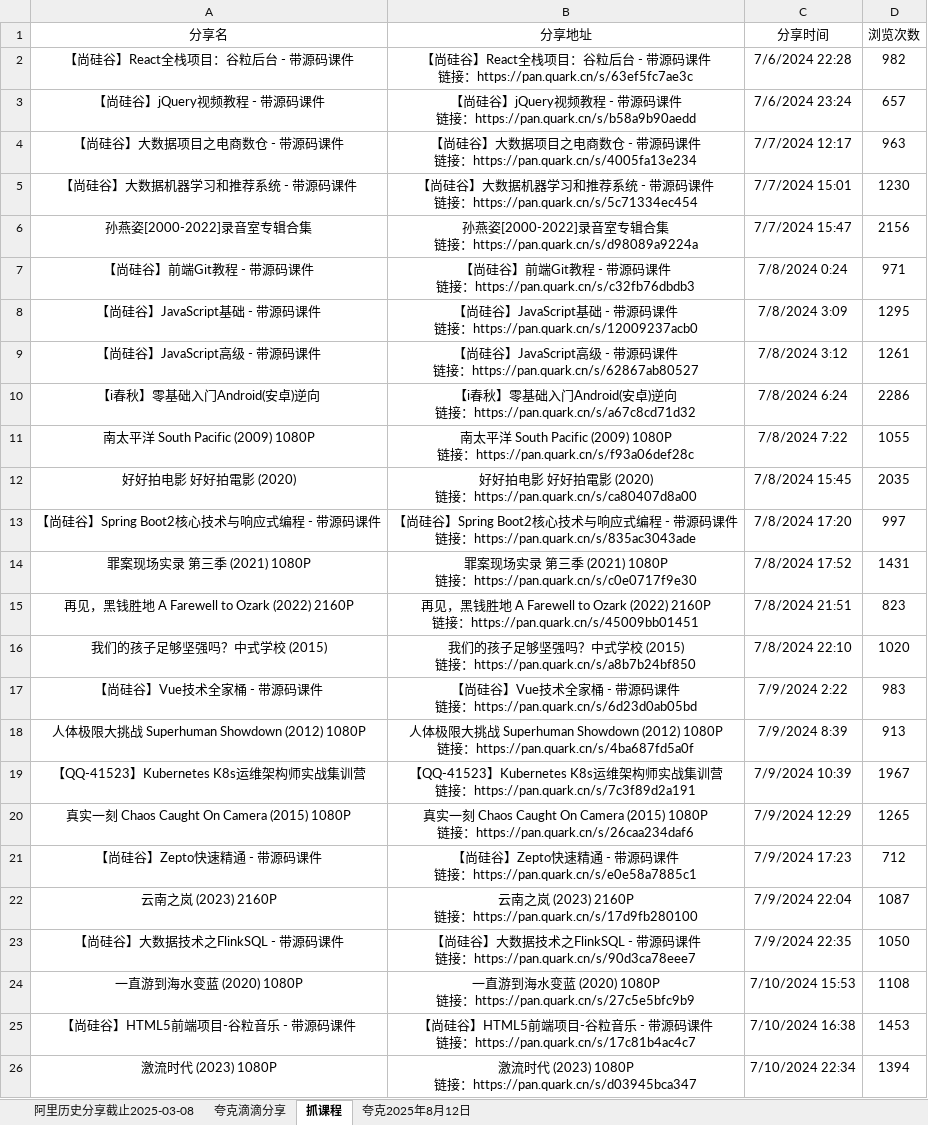
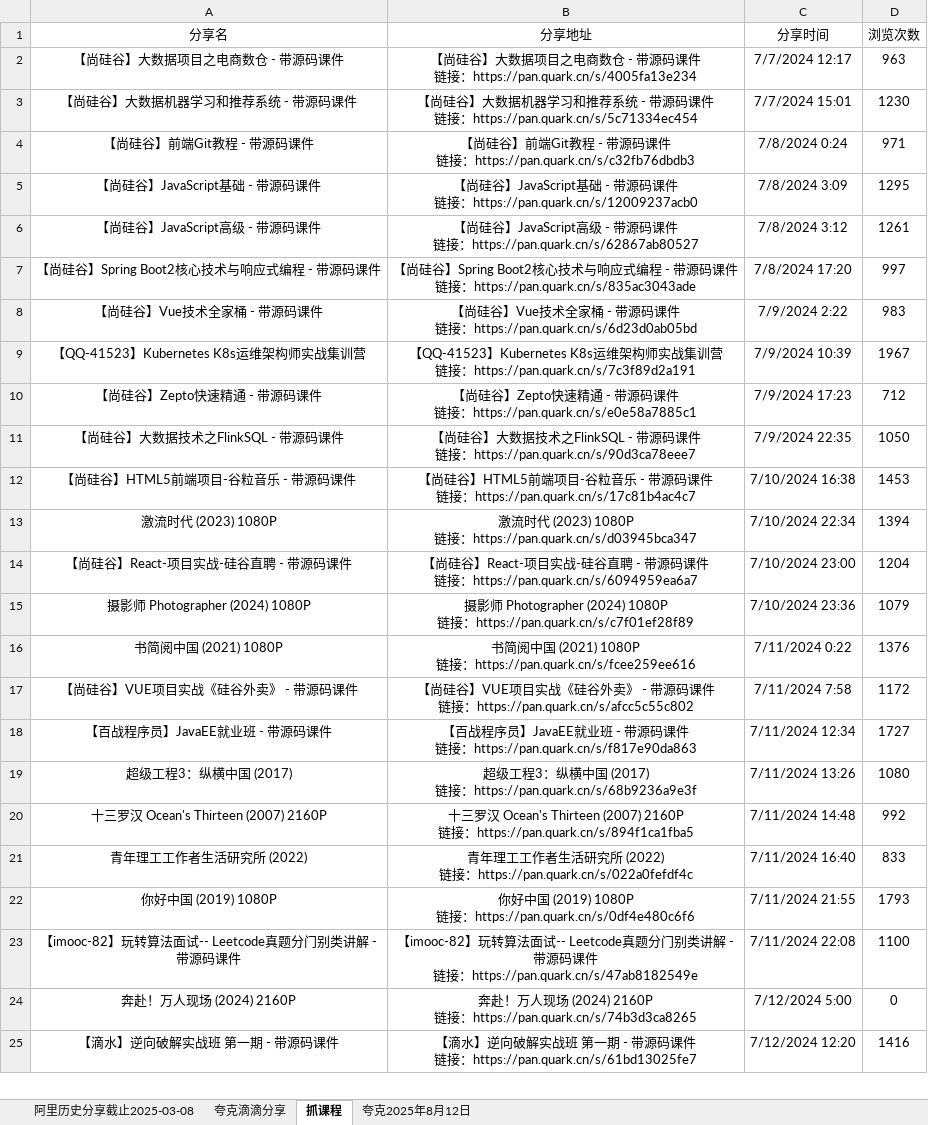
Before and after one commit to mitjavaz/memo, an Excel workbook: .ready/夸克滴滴分享.xlsx, sheet 抓课程, drawn as a sheet; only a part is shown; the shorter side is filled out with more unchanged rows; values as stored, in another font and other column widths than the file's, no borders; ↵ is a line break in a cell; the diff covers the shown part only; the diff names each change by its address in the sheet, - before the commit and + after, or states it on an @@ line.

```diff
--- a/.ready/夸克滴滴分享.xlsx (sheet 抓课程)
+++ b/.ready/夸克滴滴分享.xlsx (sheet 抓课程)
-row 2: 【尚硅谷】React全栈项目：谷粒后台 - 带源码课件 | 【尚硅谷】React全栈项目：谷粒后台 - 带源码课件 ↵ 链接：https://pan.quark.cn/s/63ef5fc7ae3c | 7/6/2024 22:28 | 982
-row 3: 【尚硅谷】jQuery视频教程 - 带源码课件 | 【尚硅谷】jQuery视频教程 - 带源码课件 ↵ 链接：https://pan.quark.cn/s/b58a9b90aedd | 7/6/2024 23:24 | 657
-row 6: 孙燕姿[2000-2022]录音室专辑合集 | 孙燕姿[2000-2022]录音室专辑合集 ↵ 链接：https://pan.quark.cn/s/d98089a9224a | 7/7/2024 15:47 | 2156
-row 10: 【i春秋】零基础入门Android(安卓)逆向 | 【i春秋】零基础入门Android(安卓)逆向 ↵ 链接：https://pan.quark.cn/s/a67c8cd71d32 | 7/8/2024 6:24 | 2286
-row 11: 南太平洋 South Pacific (2009) 1080P | 南太平洋 South Pacific (2009) 1080P ↵ 链接：https://pan.quark.cn/s/f93a06def28c | 7/8/2024 7:22 | 1055
-row 12: 好好拍电影 好好拍電影 (2020) | 好好拍电影 好好拍電影 (2020) ↵ 链接：https://pan.quark.cn/s/ca80407d8a00 | 7/8/2024 15:45 | 2035
-row 14: 罪案现场实录 第三季 (2021) 1080P | 罪案现场实录 第三季 (2021) 1080P ↵ 链接：https://pan.quark.cn/s/c0e0717f9e30 | 7/8/2024 17:52 | 1431
-row 15: 再见，黑钱胜地 A Farewell to Ozark (2022) 2160P | 再见，黑钱胜地 A Farewell to Ozark (2022) 2160P ↵ 链接：https://pan.quark.cn/s/45009bb01451 | 7/8/2024 21:51 | 823
-row 16: 我们的孩子足够坚强吗？中式学校 (2015) | 我们的孩子足够坚强吗？中式学校 (2015) ↵ 链接：https://pan.quark.cn/s/a8b7b24bf850 | 7/8/2024 22:10 | 1020
-row 18: 人体极限大挑战 Superhuman Showdown (2012) 1080P | 人体极限大挑战 Superhuman Showdown (2012) 1080P ↵ 链接：https://pan.quark.cn/s/4ba687fd5a0f | 7/9/2024 8:39 | 913
-row 20: 真实一刻 Chaos Caught On Camera (2015) 1080P | 真实一刻 Chaos Caught On Camera (2015) 1080P ↵ 链接：https://pan.quark.cn/s/26caa234daf6 | 7/9/2024 12:29 | 1265
-row 22: 云南之岚 (2023) 2160P | 云南之岚 (2023) 2160P ↵ 链接：https://pan.quark.cn/s/17d9fb280100 | 7/9/2024 22:04 | 1087
-row 24: 一直游到海水变蓝 (2020) 1080P | 一直游到海水变蓝 (2020) 1080P ↵ 链接：https://pan.quark.cn/s/27c5e5bfc9b9 | 7/10/2024 15:53 | 1108
```
Also changed, not shown: 6 removed rows elsewhere in this sheet, sheet 夸克滴滴分享, sheet 阿里历史分享截止2025-03-08.
